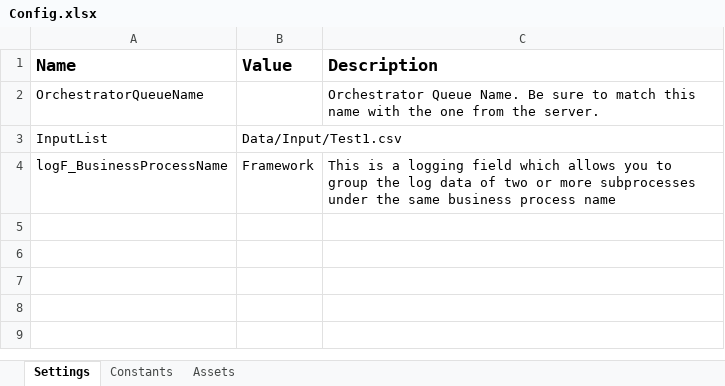
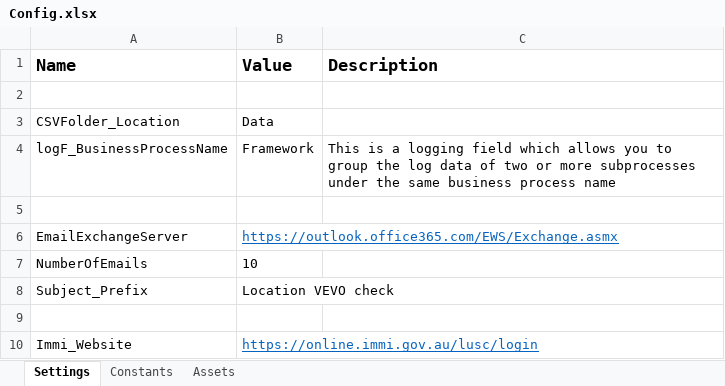
Before and after one commit to uqmgupt1/RpaUiPathProcess, an Excel workbook: Processes/PBI_LocationCheck/Data/Config.xlsx, sheet Settings, drawn as a sheet; values as stored, in another font and other column widths than the file's, no borders; removed rows and columns are numbered as before the commit, all else as after; the diff names each change by its address in the sheet, - before the commit and + after, or states it on an @@ line.

Commit message:
ITSADSSD-21749 - Amend vevo check file

```diff
--- a/Processes/PBI_LocationCheck/Data/Config.xlsx (sheet Settings)
+++ b/Processes/PBI_LocationCheck/Data/Config.xlsx (sheet Settings)
-row 2: OrchestratorQueueName |  | Orchestrator Queue Name. Be sure to match this name with the one from the server.
+row 2: (empty)
-row 3: InputList | Data/Input/Test1.csv
+row 3: CSVFolder_Location | Data
+row 5: (empty)
+row 6: EmailExchangeServer | https://outlook.office365.com/EWS/Exchange.asmx
+row 7: NumberOfEmails | 10
+row 8: Subject_Prefix | Location VEVO check
+row 9: (empty)
+row 10: Immi_Website | https://online.immi.gov.au/lusc/login
```
Also changed, not shown: sheet Assets, 16 other files.
